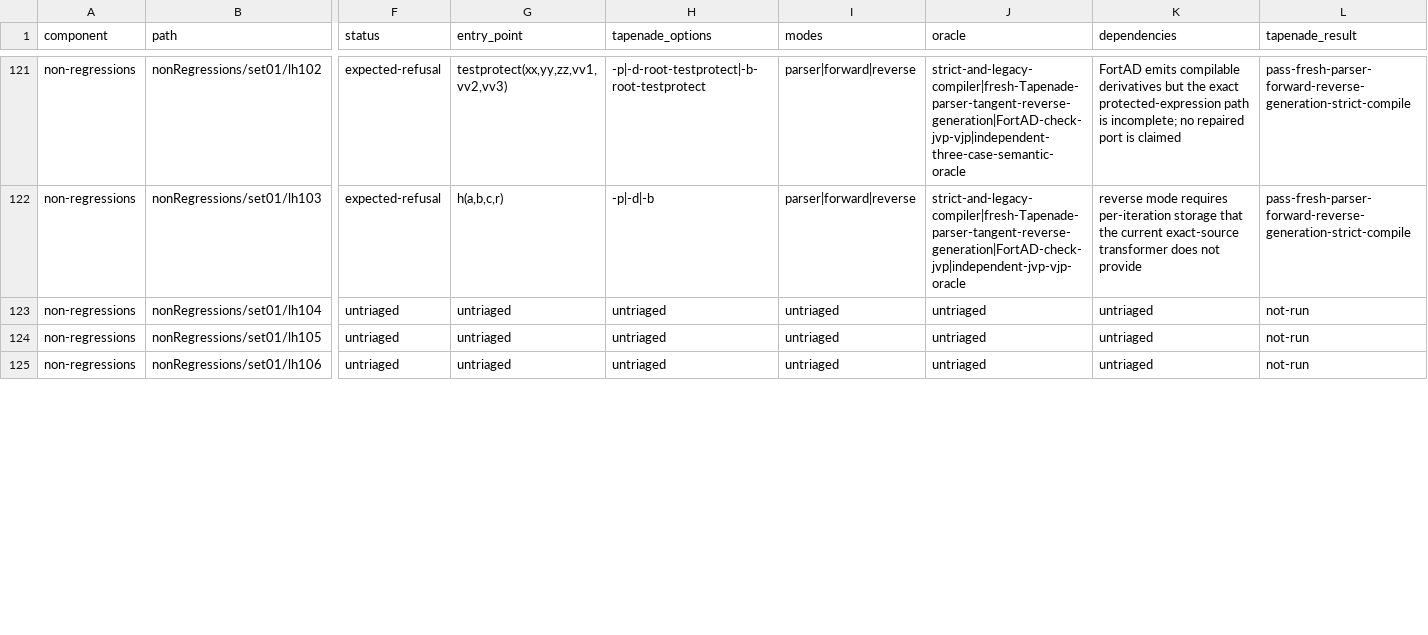
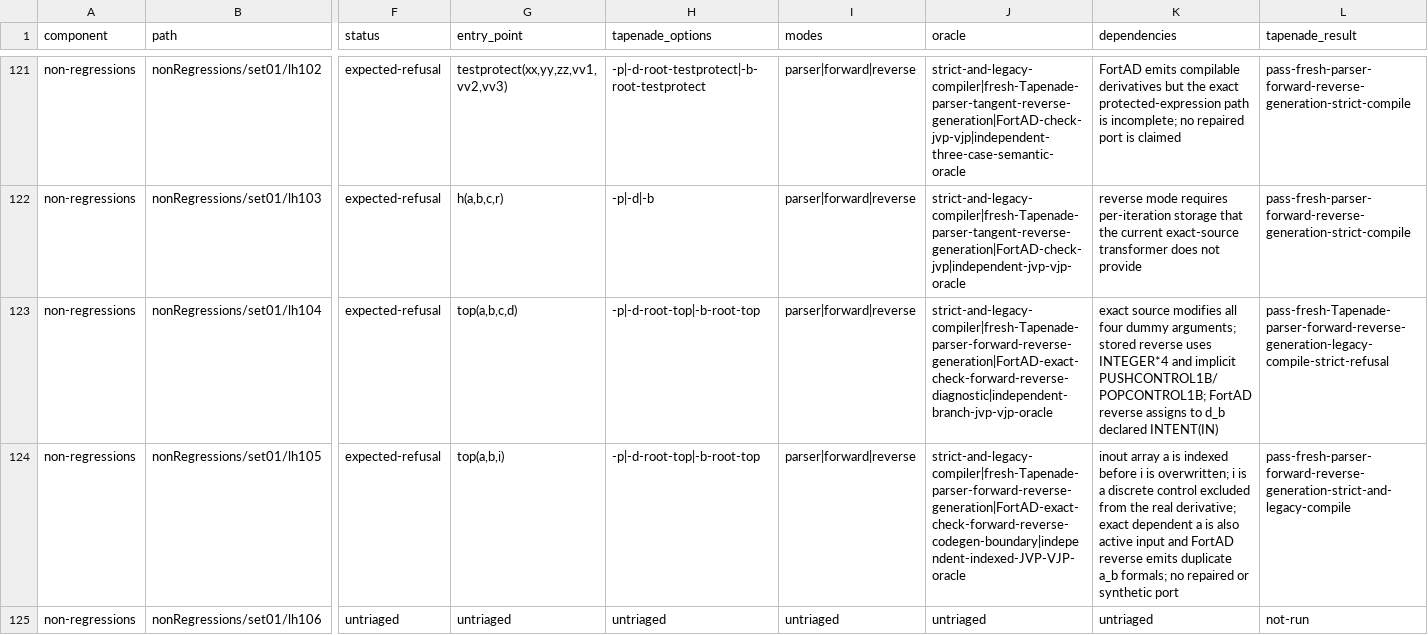
Before and after one commit to lazy-fortran/fortad-bench, a CSV file: docs/corpora/tapenade-status.csv, drawn as a sheet; only a part is shown, gaps mark what is left out; the diff covers the shown part only; the diff names each change by its address in the sheet, - before the commit and + after, or states it on an @@ line.

Commit message:
Close six more Tapenade set01 cases

```diff
--- a/docs/corpora/tapenade-status.csv
+++ b/docs/corpora/tapenade-status.csv
-F123:F124 (status): untriaged
+F123:F124 (status): expected-refusal
-G123 (entry_point): untriaged
+G123 (entry_point): top(a,b,c,d)
-H123:H124 (tapenade_options): untriaged
+H123:H124 (tapenade_options): -p|-d-root-top|-b-root-top
-I123:I124 (modes): untriaged
+I123:I124 (modes): parser|forward|reverse
-J123 (oracle): untriaged
+J123 (oracle): strict-and-legacy-compiler|fresh-Tapenade-parser-forward-reverse-generation|FortAD-exact-check-forward-reverse-diagnostic|independent-branch-jvp-vjp-oracle
-K123 (dependencies): untriaged
+K123 (dependencies): exact source modifies all four dummy arguments; stored reverse uses INTEGER*4 and implicit PUSHCONTROL1B/POPCONTROL1B; FortAD reverse assigns to d_b declared INTENT(IN)
-L123 (tapenade_result): not-run
+L123 (tapenade_result): pass-fresh-Tapenade-parser-forward-reverse-generation-legacy-compile-strict-refusal
-G124 (entry_point): untriaged
+G124 (entry_point): top(a,b,i)
-J124 (oracle): untriaged
+J124 (oracle): strict-and-legacy-compiler|fresh-Tapenade-parser-forward-reverse-generation|FortAD-exact-check-forward-reverse-codegen-boundary|independent-indexed-JVP-VJP-oracle
-K124 (dependencies): untriaged
+K124 (dependencies): inout array a is indexed before i is overwritten; i is a discrete control excluded from the real derivative; exact dependent a is also active input and FortAD reverse emits duplicate a_b formals; no repaired or synthetic port
-L124 (tapenade_result): not-run
+L124 (tapenade_result): pass-fresh-parser-forward-reverse-generation-strict-and-legacy-compile
```
Also changed, not shown: 34 edited cells elsewhere in this file, 36 other files.
